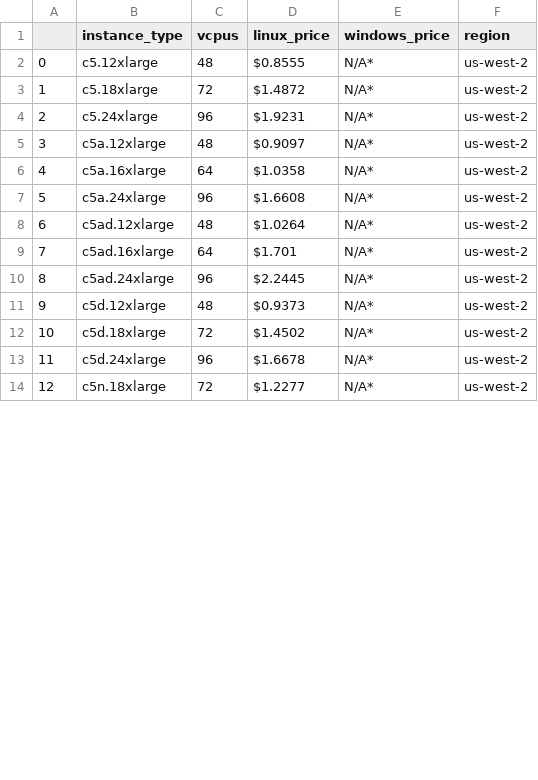
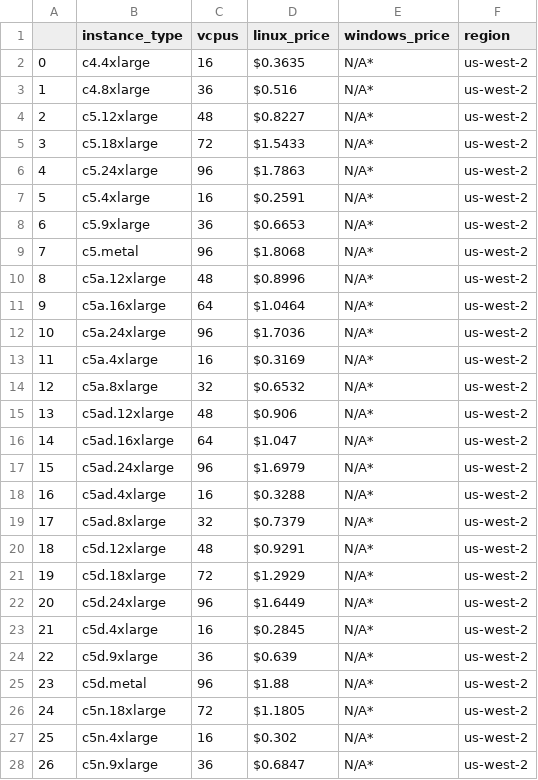
Before and after one commit to eletronpricing/spot-connect, a CSV file: spotconnect/data/spot_instance_pricing_us-west-2.csv, drawn as a sheet; only a part is shown; addresses are those after the commit; the diff covers the shown part only; the diff names each change by its address in the sheet, - before the commit and + after, or states it on an @@ line.

```diff
--- a/spotconnect/data/spot_instance_pricing_us-west-2.csv
+++ b/spotconnect/data/spot_instance_pricing_us-west-2.csv
+row 2: 0 | c4.4xlarge | 16 | $0.3635 | N/A* | us-west-2
+row 3: 1 | c4.8xlarge | 36 | $0.516 | N/A* | us-west-2
@@ column A renumbered between rows 4 and 39 @@
-D4 (linux_price): $0.8555
+D4 (linux_price): $0.8227
-D5 (linux_price): $1.4872
+D5 (linux_price): $1.5433
-D6 (linux_price): $1.9231
+D6 (linux_price): $1.7863
+row 7: 5 | c5.4xlarge | 16 | $0.2591 | N/A* | us-west-2
+row 8: 6 | c5.9xlarge | 36 | $0.6653 | N/A* | us-west-2
+row 9: 7 | c5.metal | 96 | $1.8068 | N/A* | us-west-2
-D10 (linux_price): $0.9097
+D10 (linux_price): $0.8996
-D11 (linux_price): $1.0358
+D11 (linux_price): $1.0464
-D12 (linux_price): $1.6608
+D12 (linux_price): $1.7036
+row 13: 11 | c5a.4xlarge | 16 | $0.3169 | N/A* | us-west-2
+row 14: 12 | c5a.8xlarge | 32 | $0.6532 | N/A* | us-west-2
-D15 (linux_price): $1.0264
+D15 (linux_price): $0.906
-D16 (linux_price): $1.701
+D16 (linux_price): $1.047
-D17 (linux_price): $2.2445
+D17 (linux_price): $1.6979
+row 18: 16 | c5ad.4xlarge | 16 | $0.3288 | N/A* | us-west-2
+row 19: 17 | c5ad.8xlarge | 32 | $0.7379 | N/A* | us-west-2
-D20 (linux_price): $0.9373
+D20 (linux_price): $0.9291
-D21 (linux_price): $1.4502
+D21 (linux_price): $1.2929
-D22 (linux_price): $1.6678
+D22 (linux_price): $1.6449
+row 23: 21 | c5d.4xlarge | 16 | $0.2845 | N/A* | us-west-2
+row 24: 22 | c5d.9xlarge | 36 | $0.639 | N/A* | us-west-2
+row 25: 23 | c5d.metal | 96 | $1.88 | N/A* | us-west-2
-D26 (linux_price): $1.2277
+D26 (linux_price): $1.1805
+row 27: 25 | c5n.4xlarge | 16 | $0.302 | N/A* | us-west-2
+row 28: 26 | c5n.9xlarge | 36 | $0.6847 | N/A* | us-west-2
```
Also changed, not shown: 7 added rows and 7 edited cells elsewhere in this file, spotconnect/data/ami_data.csv, spotconnect/data/spot_instance_pricing.csv, 10 other files.
